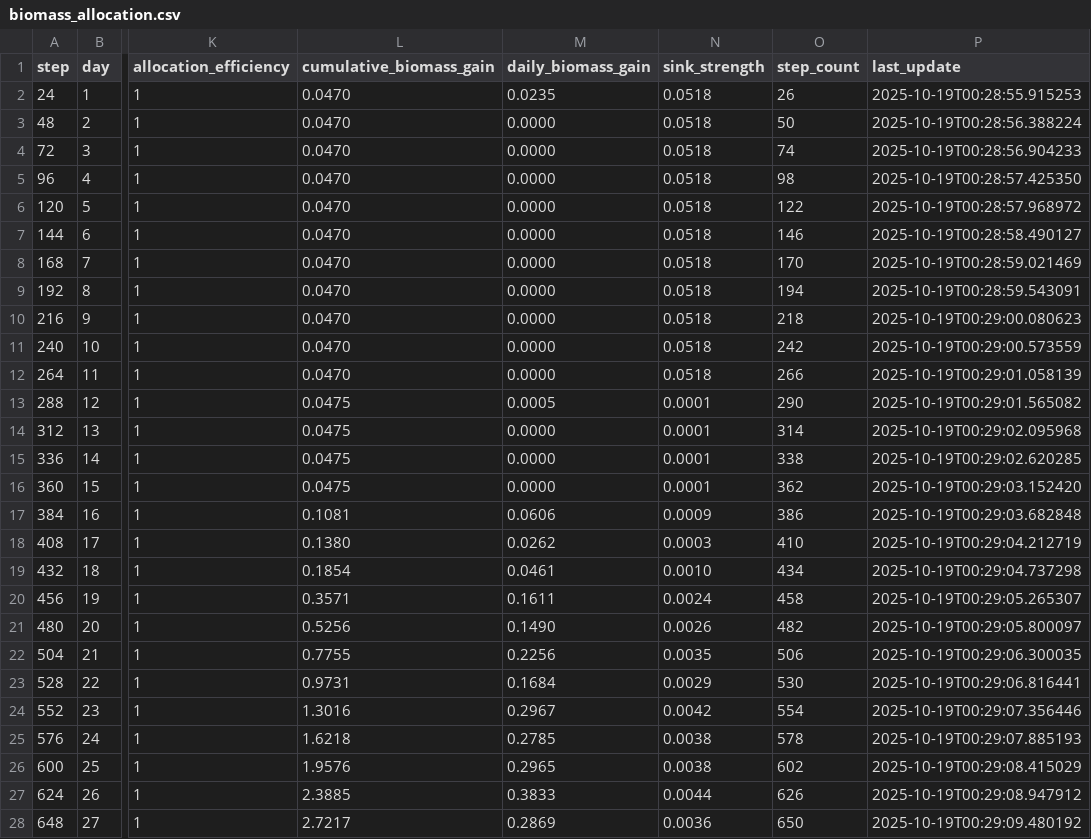
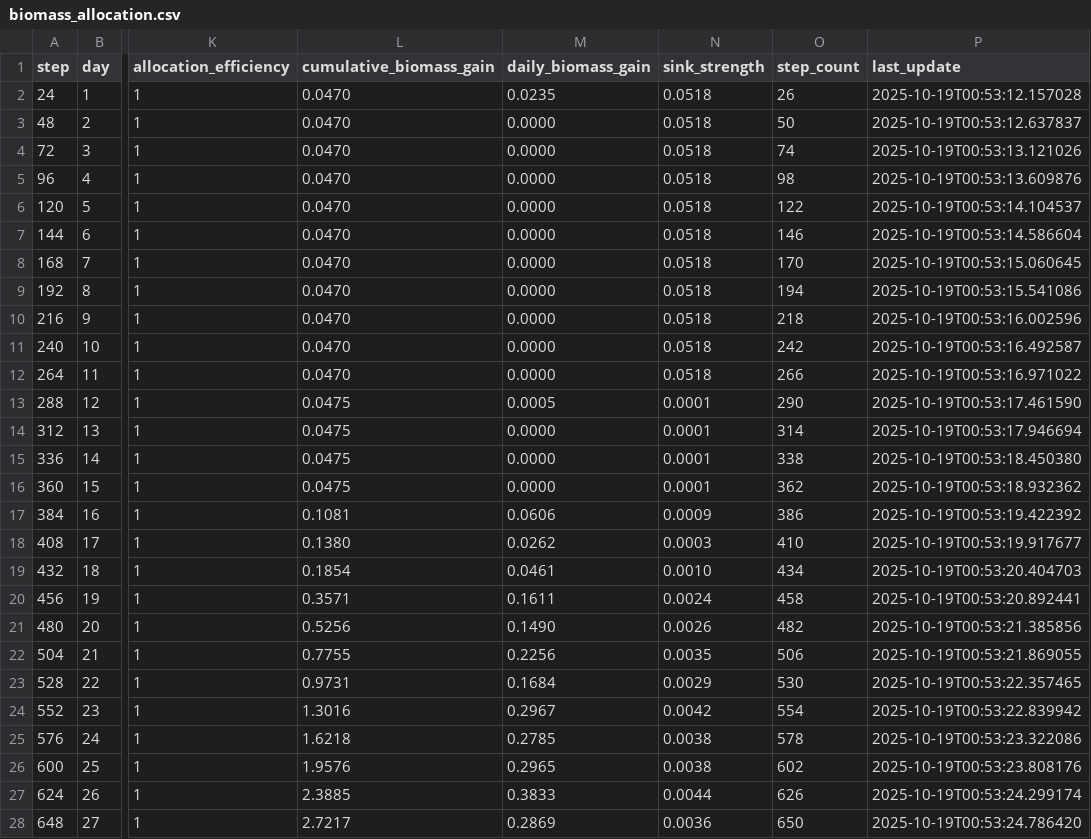
Before and after one commit to kapil-161/hydroponic_python, a CSV file: output/biomass_allocation.csv, drawn as a sheet; only a part is shown, gaps mark what is left out; the diff covers the shown part only; the diff names each change by its address in the sheet, - before the commit and + after, or states it on an @@ line.

```diff
--- a/output/biomass_allocation.csv
+++ b/output/biomass_allocation.csv
-P2 (last_update): 2025-10-19T00:28:55.915253
+P2 (last_update): 2025-10-19T00:53:12.157028
-P3 (last_update): 2025-10-19T00:28:56.388224
+P3 (last_update): 2025-10-19T00:53:12.637837
-P4 (last_update): 2025-10-19T00:28:56.904233
+P4 (last_update): 2025-10-19T00:53:13.121026
-P5 (last_update): 2025-10-19T00:28:57.425350
+P5 (last_update): 2025-10-19T00:53:13.609876
-P6 (last_update): 2025-10-19T00:28:57.968972
+P6 (last_update): 2025-10-19T00:53:14.104537
-P7 (last_update): 2025-10-19T00:28:58.490127
+P7 (last_update): 2025-10-19T00:53:14.586604
-P8 (last_update): 2025-10-19T00:28:59.021469
+P8 (last_update): 2025-10-19T00:53:15.060645
-P9 (last_update): 2025-10-19T00:28:59.543091
+P9 (last_update): 2025-10-19T00:53:15.541086
-P10 (last_update): 2025-10-19T00:29:00.080623
+P10 (last_update): 2025-10-19T00:53:16.002596
-P11 (last_update): 2025-10-19T00:29:00.573559
+P11 (last_update): 2025-10-19T00:53:16.492587
-P12 (last_update): 2025-10-19T00:29:01.058139
+P12 (last_update): 2025-10-19T00:53:16.971022
-P13 (last_update): 2025-10-19T00:29:01.565082
+P13 (last_update): 2025-10-19T00:53:17.461590
-P14 (last_update): 2025-10-19T00:29:02.095968
+P14 (last_update): 2025-10-19T00:53:17.946694
-P15 (last_update): 2025-10-19T00:29:02.620285
+P15 (last_update): 2025-10-19T00:53:18.450380
-P16 (last_update): 2025-10-19T00:29:03.152420
+P16 (last_update): 2025-10-19T00:53:18.932362
-P17 (last_update): 2025-10-19T00:29:03.682848
+P17 (last_update): 2025-10-19T00:53:19.422392
-P18 (last_update): 2025-10-19T00:29:04.212719
+P18 (last_update): 2025-10-19T00:53:19.917677
-P19 (last_update): 2025-10-19T00:29:04.737298
+P19 (last_update): 2025-10-19T00:53:20.404703
-P20 (last_update): 2025-10-19T00:29:05.265307
+P20 (last_update): 2025-10-19T00:53:20.892441
-P21 (last_update): 2025-10-19T00:29:05.800097
+P21 (last_update): 2025-10-19T00:53:21.385856
-P22 (last_update): 2025-10-19T00:29:06.300035
+P22 (last_update): 2025-10-19T00:53:21.869055
-P23 (last_update): 2025-10-19T00:29:06.816441
+P23 (last_update): 2025-10-19T00:53:22.357465
-P24 (last_update): 2025-10-19T00:29:07.356446
+P24 (last_update): 2025-10-19T00:53:22.839942
-P25 (last_update): 2025-10-19T00:29:07.885193
+P25 (last_update): 2025-10-19T00:53:23.322086
-P26 (last_update): 2025-10-19T00:29:08.415029
+P26 (last_update): 2025-10-19T00:53:23.808176
-P27 (last_update): 2025-10-19T00:29:08.947912
+P27 (last_update): 2025-10-19T00:53:24.299174
-P28 (last_update): 2025-10-19T00:29:09.480192
+P28 (last_update): 2025-10-19T00:53:24.786420
```
Also changed, not shown: 7 edited cells elsewhere in this file, output/genetic_parameters.csv, 8 other files.
